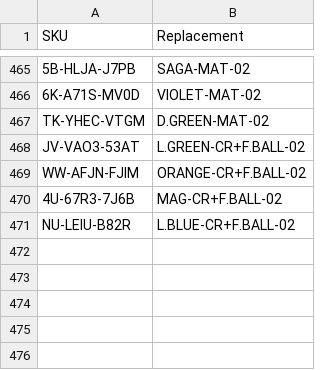
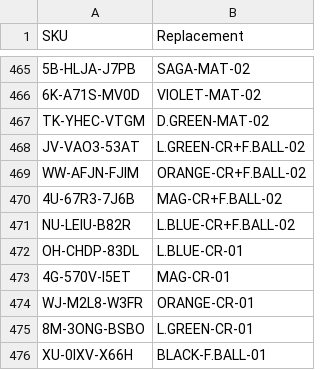
Before and after one commit to abhixartist-ai/Audit, a CSV file: sku_map.csv, drawn as a sheet; only a part is shown, gaps mark what is left out; the diff names each change by its address in the sheet, - before the commit and + after, or states it on an @@ line.

Commit message:
Update sku_map.csv

```diff
--- a/sku_map.csv
+++ b/sku_map.csv
+row 472: OH-CHDP-83DL | L.BLUE-CR-01
+row 473: 4G-570V-I5ET | MAG-CR-01
+row 474: WJ-M2L8-W3FR | ORANGE-CR-01
+row 475: 8M-3ONG-BSBO | L.GREEN-CR-01
+row 476: XU-0IXV-X66H | BLACK-F.BALL-01
```
